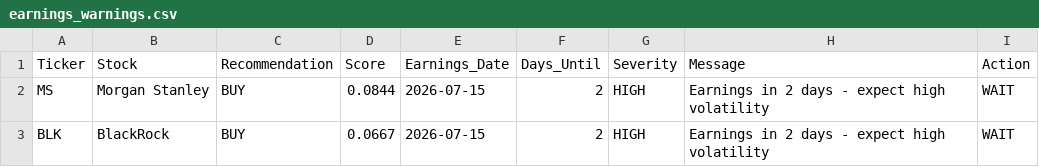
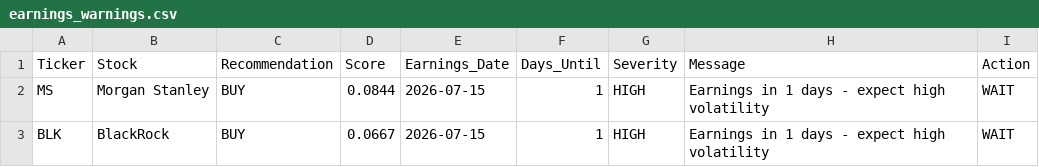
Before and after one commit to garywoodham/woody_stocks, a CSV file: earnings_warnings.csv, drawn as a sheet.

```diff
--- a/earnings_warnings.csv
+++ b/earnings_warnings.csv
@@ -1,3 +1,3 @@
 Ticker,Stock,Recommendation,Score,Earnings_Date,Days_Until,Severity,Message,Action
-MS,Morgan Stanley,BUY,0.0844,2026-07-15,2,HIGH,Earnings in 2 days - expect high volatility,WAIT
-BLK,BlackRock,BUY,0.0667,2026-07-15,2,HIGH,Earnings in 2 days - expect high volatility,WAIT
+MS,Morgan Stanley,BUY,0.0844,2026-07-15,1,HIGH,Earnings in 1 days - expect high volatility,WAIT
+BLK,BlackRock,BUY,0.0667,2026-07-15,1,HIGH,Earnings in 1 days - expect high volatility,WAIT
```
Also changed, not shown: daily_signals.csv, earnings_calendar.csv, 3 other files.
